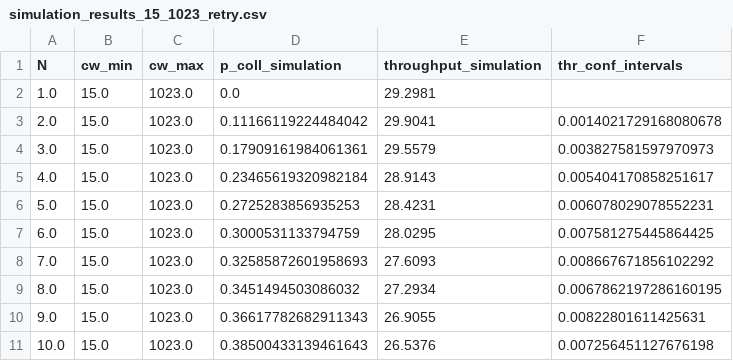
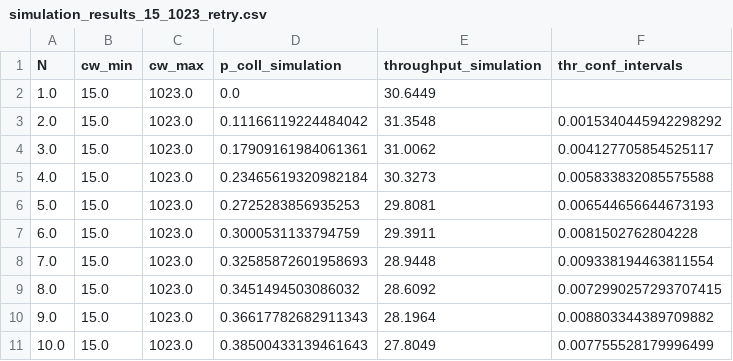
Before and after one commit to cecyliaborek/DCF-NumPy-simulation, a CSV file: results/simulation_results_15_1023_retry.csv, drawn as a sheet.

```diff
--- a/results/simulation_results_15_1023_retry.csv
+++ b/results/simulation_results_15_1023_retry.csv
@@ -1,11 +1,11 @@
 N,cw_min,cw_max,p_coll_simulation,throughput_simulation,thr_conf_intervals
-1.0,15.0,1023.0,0.0,29.2981,
-2.0,15.0,1023.0,0.11166119224484042,29.9041,0.0014021729168080678
-3.0,15.0,1023.0,0.17909161984061361,29.5579,0.003827581597970973
-4.0,15.0,1023.0,0.23465619320982184,28.9143,0.005404170858251617
-5.0,15.0,1023.0,0.2725283856935253,28.4231,0.006078029078552231
-6.0,15.0,1023.0,0.3000531133794759,28.0295,0.007581275445864425
-7.0,15.0,1023.0,0.32585872601958693,27.6093,0.008667671856102292
-8.0,15.0,1023.0,0.3451494503086032,27.2934,0.0067862197286160195
-9.0,15.0,1023.0,0.36617782682911343,26.9055,0.00822801611425631
-10.0,15.0,1023.0,0.38500433139461643,26.5376,0.007256451127676198
+1.0,15.0,1023.0,0.0,30.6449,
+2.0,15.0,1023.0,0.11166119224484042,31.3548,0.0015340445942298292
+3.0,15.0,1023.0,0.17909161984061361,31.0062,0.004127705854525117
+4.0,15.0,1023.0,0.23465619320982184,30.3273,0.005833832085575588
+5.0,15.0,1023.0,0.2725283856935253,29.8081,0.006544656644673193
+6.0,15.0,1023.0,0.3000531133794759,29.3911,0.0081502762804228
+7.0,15.0,1023.0,0.32585872601958693,28.9448,0.009338194463811554
+8.0,15.0,1023.0,0.3451494503086032,28.6092,0.0072990257293707415
+9.0,15.0,1023.0,0.36617782682911343,28.1964,0.008803344389709882
+10.0,15.0,1023.0,0.38500433139461643,27.8049,0.007755528179996499
```
Also changed, not shown: results/final_results_15_1023_retry.csv, 1 other file.
